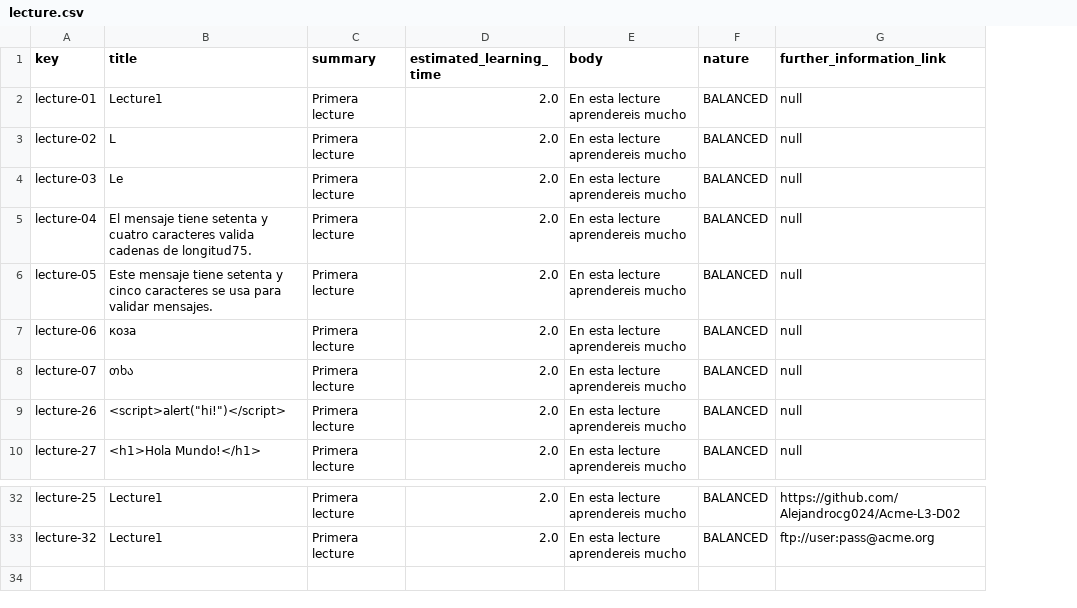
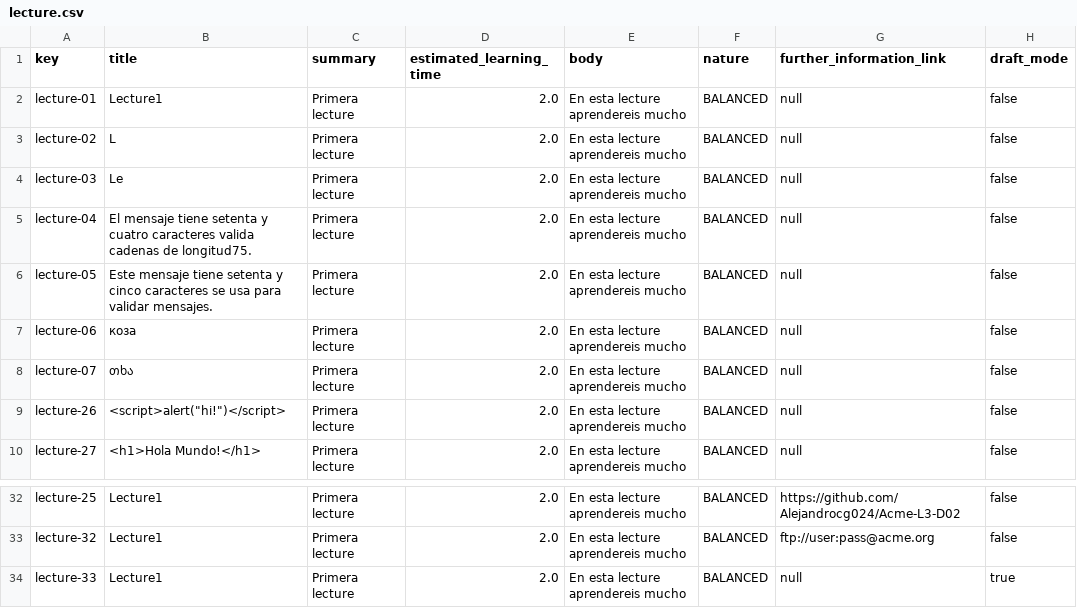
Before and after one commit to Alejandrocg024/Acme-L3, a CSV file: src/main/webapp/WEB-INF/resources/sample-data/lecture.csv, drawn as a sheet; only a part is shown, gaps mark what is left out; the diff names each change by its address in the sheet, - before the commit and + after, or states it on an @@ line.

```diff
--- a/src/main/webapp/WEB-INF/resources/sample-data/lecture.csv
+++ b/src/main/webapp/WEB-INF/resources/sample-data/lecture.csv
+column H (draft_mode), rows 2-10: all false; rows 32-33: false | false
+row 34: lecture-33 | Lecture1 | Primera lecture | 2.0 | En esta lecture aprendereis mucho | BALANCED | null | true
```
Also changed, not shown: src/main/webapp/WEB-INF/resources/sample-data/offer.csv, 23 other files.
